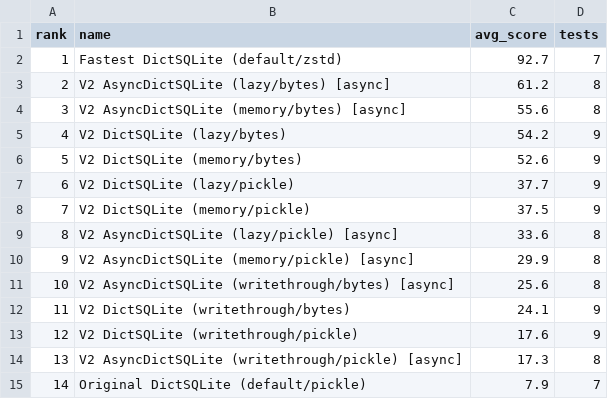
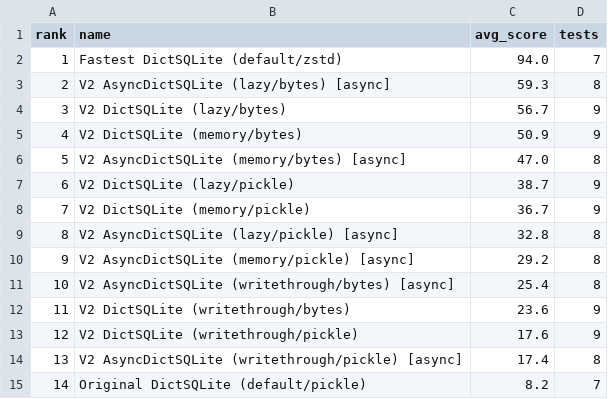
Before and after one commit to disnana/DictSQLite, a CSV file: others/benchmark/results/v2_comprehensive/benchmark_scores.csv, drawn as a sheet.

```diff
--- a/others/benchmark/results/v2_comprehensive/benchmark_scores.csv
+++ b/others/benchmark/results/v2_comprehensive/benchmark_scores.csv
@@ -1,15 +1,15 @@
 rank,name,avg_score,tests
-1,Fastest DictSQLite (default/zstd),92.7,7
-2,V2 AsyncDictSQLite (lazy/bytes) [async],61.2,8
-3,V2 AsyncDictSQLite (memory/bytes) [async],55.6,8
-4,V2 DictSQLite (lazy/bytes),54.2,9
-5,V2 DictSQLite (memory/bytes),52.6,9
-6,V2 DictSQLite (lazy/pickle),37.7,9
-7,V2 DictSQLite (memory/pickle),37.5,9
-8,V2 AsyncDictSQLite (lazy/pickle) [async],33.6,8
-9,V2 AsyncDictSQLite (memory/pickle) [async],29.9,8
-10,V2 AsyncDictSQLite (writethrough/bytes) [async],25.6,8
-11,V2 DictSQLite (writethrough/bytes),24.1,9
+1,Fastest DictSQLite (default/zstd),94.0,7
+2,V2 AsyncDictSQLite (lazy/bytes) [async],59.3,8
+3,V2 DictSQLite (lazy/bytes),56.7,9
+4,V2 DictSQLite (memory/bytes),50.9,9
+5,V2 AsyncDictSQLite (memory/bytes) [async],47.0,8
+6,V2 DictSQLite (lazy/pickle),38.7,9
+7,V2 DictSQLite (memory/pickle),36.7,9
+8,V2 AsyncDictSQLite (lazy/pickle) [async],32.8,8
+9,V2 AsyncDictSQLite (memory/pickle) [async],29.2,8
+10,V2 AsyncDictSQLite (writethrough/bytes) [async],25.4,8
+11,V2 DictSQLite (writethrough/bytes),23.6,9
 12,V2 DictSQLite (writethrough/pickle),17.6,9
-13,V2 AsyncDictSQLite (writethrough/pickle) [async],17.3,8
-14,Original DictSQLite (default/pickle),7.9,7
+13,V2 AsyncDictSQLite (writethrough/pickle) [async],17.4,8
+14,Original DictSQLite (default/pickle),8.2,7
```
Also changed, not shown: others/benchmark/results/v2_comprehensive/benchmark_all_versions.csv, 6 other files.
